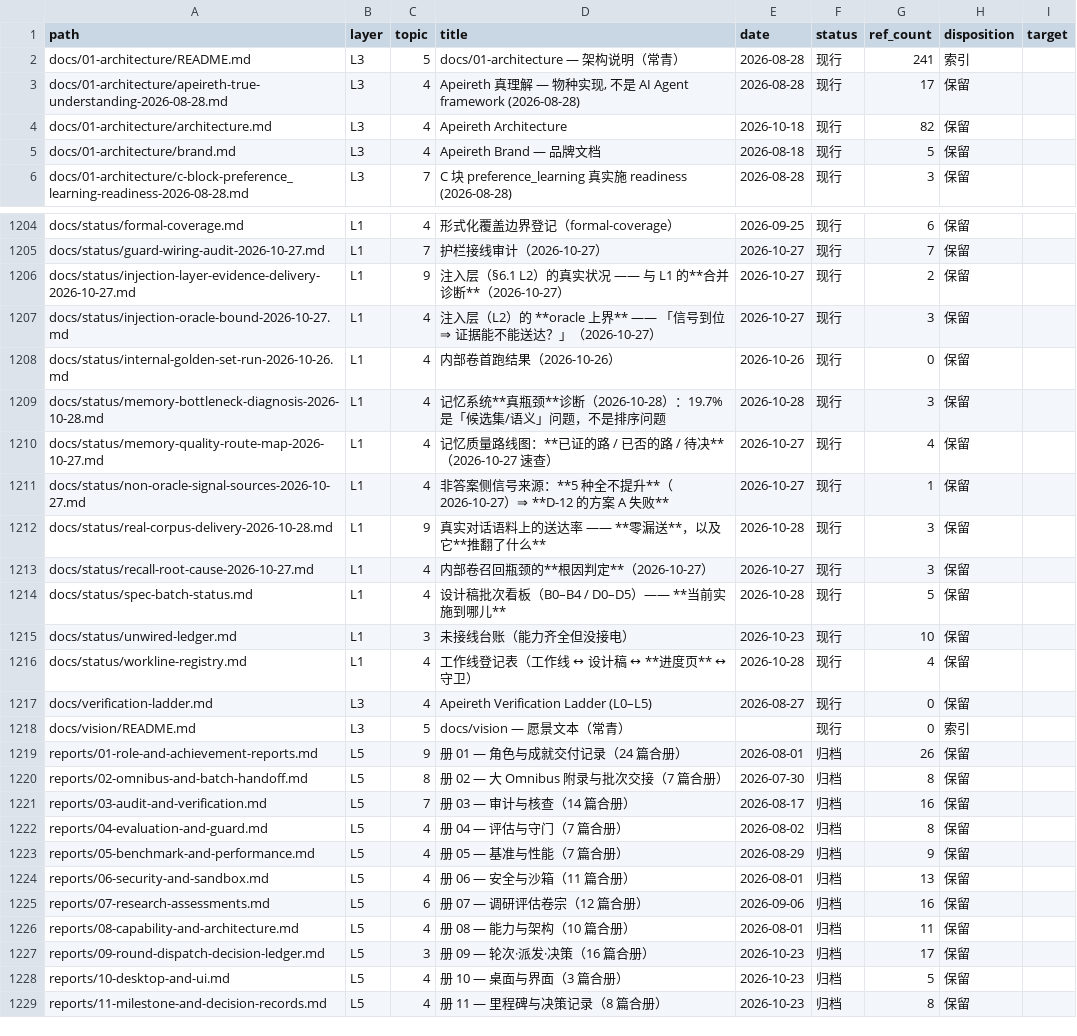
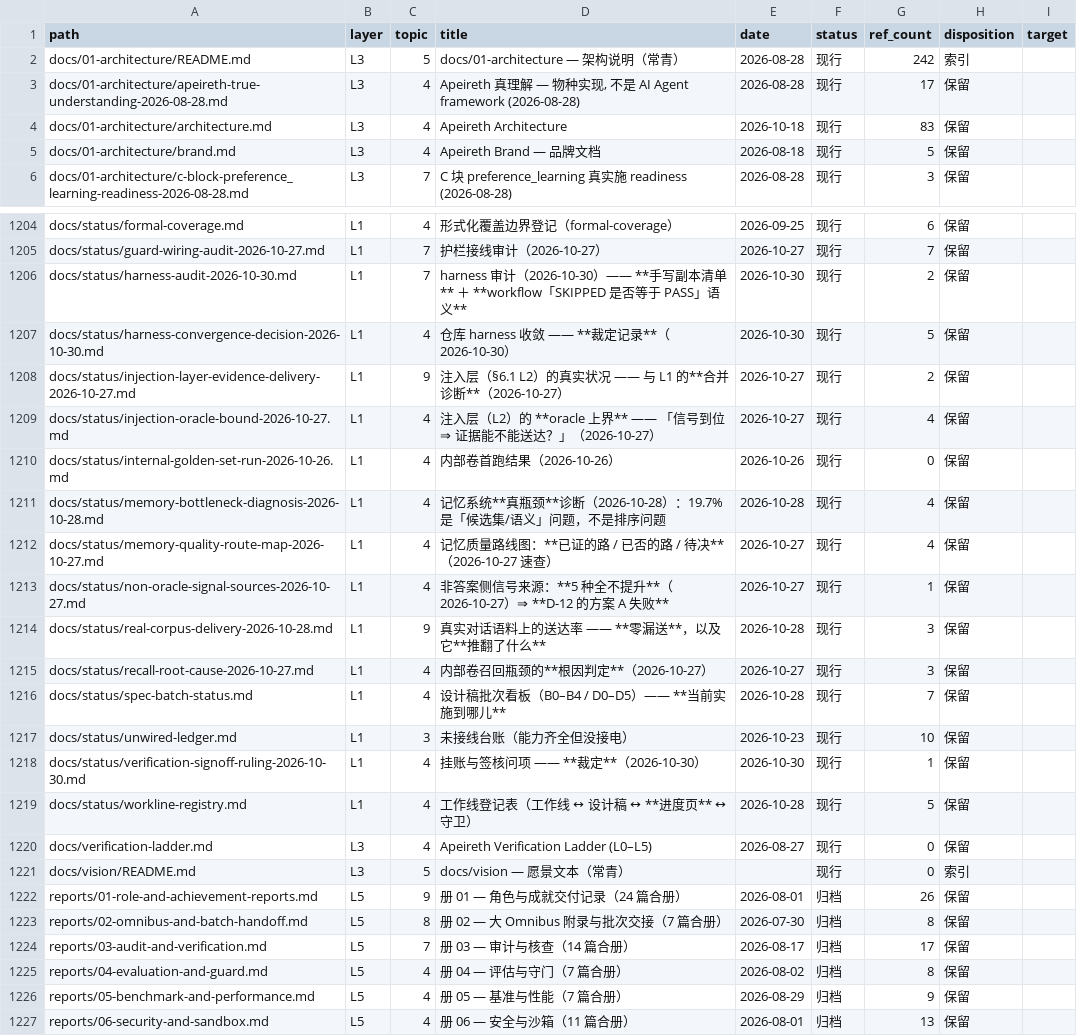
Before and after one commit to Apeireth/Apeireth, a CSV file: docs/INDEX.csv, drawn as a sheet; only a part is shown, gaps mark what is left out; the shorter side is filled out with more unchanged rows; the diff covers the shown part only.

Commit message:
docs(status): **挂账/签核问项裁定** —— 四项问询**没有一项非要 owner 不可**（#9 早已核销 · #8 我已用本地 stub 解掉 · #4 缺口陈述不成立 · #2 owner 早已签过）⇒ 建议**零动作**

```diff
--- a/docs/INDEX.csv
+++ b/docs/INDEX.csv
@@ -1,5 +1,5 @@
 path,layer,topic,title,date,status,ref_count,disposition,target
-docs/01-architecture/README.md,L3,5,docs/01-architecture — 架构说明（常青）,2026-08-28,现行,241,索引,
+docs/01-architecture/README.md,L3,5,docs/01-architecture — 架构说明（常青）,2026-08-28,现行,242,索引,
 docs/01-architecture/apeireth-true-understanding-2026-08-28.md,L3,4,"Apeireth 真理解 — 物种实现, 不是 AI Agent framework (2026-08-28)",2026-08-28,现行,17,保留,
-docs/01-architecture/architecture.md,L3,4,Apeireth Architecture,2026-10-18,现行,82,保留,
+docs/01-architecture/architecture.md,L3,4,Apeireth Architecture,2026-10-18,现行,83,保留,
 docs/01-architecture/brand.md,L3,4,Apeireth Brand — 品牌文档,2026-08-18,现行,5,保留,
@@ -1205,6 +1205,8 @@ docs/status/formal-coverage.md,L1,4,形式化覆盖边界登记（formal-coverag
 docs/status/guard-wiring-audit-2026-10-27.md,L1,7,护栏接线审计（2026-10-27）,2026-10-27,现行,7,保留,
+docs/status/harness-audit-2026-10-30.md,L1,7,harness 审计（2026-10-30）—— **手写副本清单** ＋ **workflow「SKIPPED 是否等于 PASS」语义**,2026-10-30,现行,2,保留,
+docs/status/harness-convergence-decision-2026-10-30.md,L1,4,仓库 harness 收敛 —— **裁定记录**（2026-10-30）,2026-10-30,现行,5,保留,
 docs/status/injection-layer-evidence-delivery-2026-10-27.md,L1,9,注入层（§6.1 L2）的真实状况 —— 与 L1 的**合并诊断**（2026-10-27）,2026-10-27,现行,2,保留,
-docs/status/injection-oracle-bound-2026-10-27.md,L1,4,注入层（L2）的 **oracle 上界** —— 「信号到位 ⇒ 证据能不能送达？」（2026-10-27）,2026-10-27,现行,3,保留,
+docs/status/injection-oracle-bound-2026-10-27.md,L1,4,注入层（L2）的 **oracle 上界** —— 「信号到位 ⇒ 证据能不能送达？」（2026-10-27）,2026-10-27,现行,4,保留,
 docs/status/internal-golden-set-run-2026-10-26.md,L1,4,内部卷首跑结果（2026-10-26）,2026-10-26,现行,0,保留,
-docs/status/memory-bottleneck-diagnosis-2026-10-28.md,L1,4,记忆系统**真瓶颈**诊断（2026-10-28）：19.7% 是「候选集/语义」问题，不是排序问题,2026-10-28,现行,3,保留,
+docs/status/memory-bottleneck-diagnosis-2026-10-28.md,L1,4,记忆系统**真瓶颈**诊断（2026-10-28）：19.7% 是「候选集/语义」问题，不是排序问题,2026-10-28,现行,4,保留,
 docs/status/memory-quality-route-map-2026-10-27.md,L1,4,记忆质量路线图：**已证的路 / 已否的路 / 待决**（2026-10-27 速查）,2026-10-27,现行,4,保留,
@@ -1213,5 +1215,6 @@ docs/status/real-corpus-delivery-2026-10-28.md,L1,9,真实对话语料上的送
 docs/status/recall-root-cause-2026-10-27.md,L1,4,内部卷召回瓶颈的**根因判定**（2026-10-27）,2026-10-27,现行,3,保留,
-docs/status/spec-batch-status.md,L1,4,设计稿批次看板（B0–B4 / D0–D5）—— **当前实施到哪儿**,2026-10-28,现行,5,保留,
+docs/status/spec-batch-status.md,L1,4,设计稿批次看板（B0–B4 / D0–D5）—— **当前实施到哪儿**,2026-10-28,现行,7,保留,
 docs/status/unwired-ledger.md,L1,3,未接线台账（能力齐全但没接电）,2026-10-23,现行,10,保留,
-docs/status/workline-registry.md,L1,4,工作线登记表（工作线 ↔ 设计稿 ↔ **进度页** ↔ 守卫）,2026-10-28,现行,4,保留,
+docs/status/verification-signoff-ruling-2026-10-30.md,L1,4,挂账与签核问项 —— **裁定**（2026-10-30）,2026-10-30,现行,1,保留,
+docs/status/workline-registry.md,L1,4,工作线登记表（工作线 ↔ 设计稿 ↔ **进度页** ↔ 守卫）,2026-10-28,现行,5,保留,
 docs/verification-ladder.md,L3,4,Apeireth Verification Ladder (L0–L5),2026-08-27,现行,0,保留,
@@ -1220,3 +1223,3 @@ reports/01-role-and-achievement-reports.md,L5,9,册 01 — 角色与成就交付
 reports/02-omnibus-and-batch-handoff.md,L5,8,册 02 — 大 Omnibus 附录与批次交接（7 篇合册）,2026-07-30,归档,8,保留,
-reports/03-audit-and-verification.md,L5,7,册 03 — 审计与核查（14 篇合册）,2026-08-17,归档,16,保留,
+reports/03-audit-and-verification.md,L5,7,册 03 — 审计与核查（14 篇合册）,2026-08-17,归档,17,保留,
 reports/04-evaluation-and-guard.md,L5,4,册 04 — 评估与守门（7 篇合册）,2026-08-02,归档,8,保留,
```
Also changed, not shown: 13 edited cells elsewhere in this file, 1 other file.
